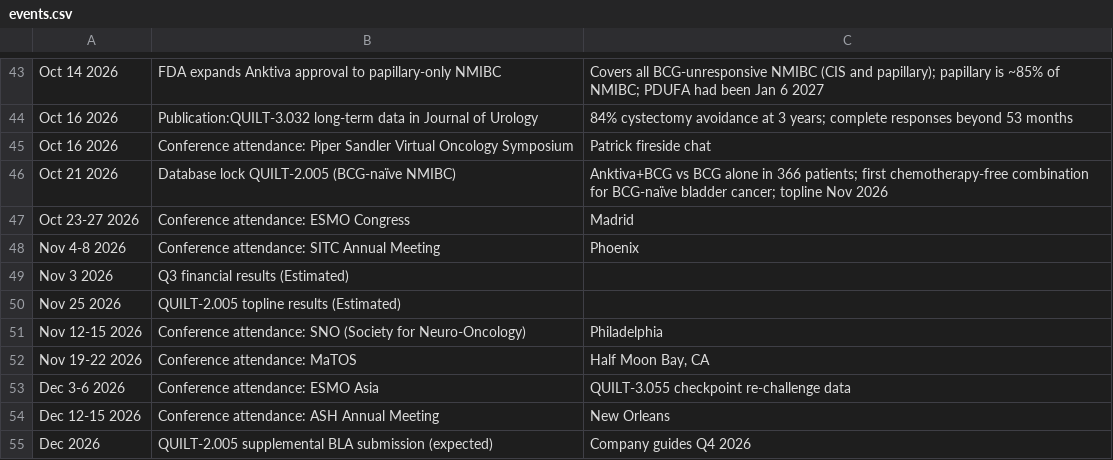
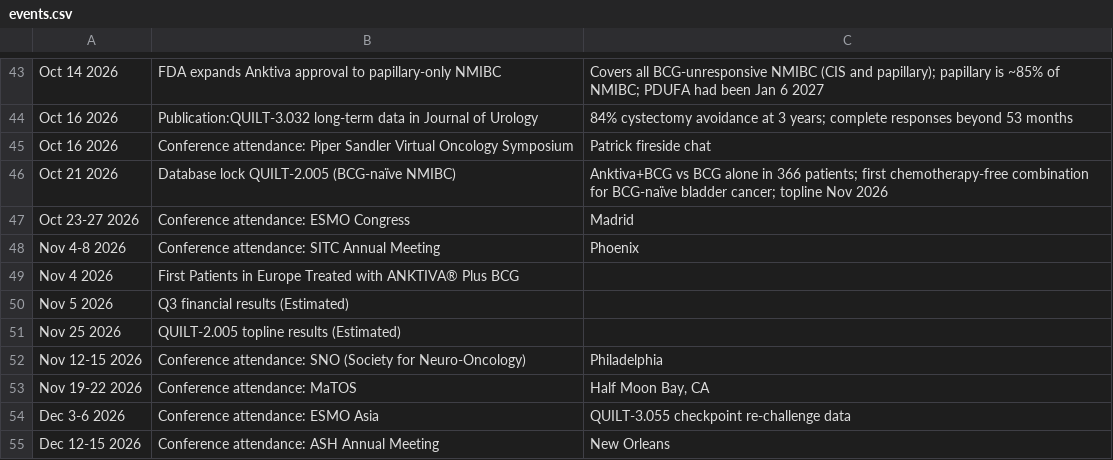
Before and after one commit to teachamantofish/ibrx, a CSV file: docs/data/events.csv, drawn as a sheet; only a part is shown, gaps mark what is left out; the shorter side is filled out with more unchanged rows.

Commit message:
event update

```diff
--- a/docs/data/events.csv
+++ b/docs/data/events.csv
@@ -48,3 +48,4 @@ Oct 23-27 2026,Conference attendance: ESMO Congress,Madrid
 Nov 4-8 2026,Conference attendance: SITC Annual Meeting,Phoenix
-Nov 3 2026,Q3 financial results (Estimated)
+Nov 4 2026, First Patients in Europe Treated with ANKTIVA® Plus BCG
+Nov 5 2026,Q3 financial results (Estimated)
 Nov 25 2026,QUILT-2.005 topline results (Estimated)
```
Also changed, not shown: 3 other files.
